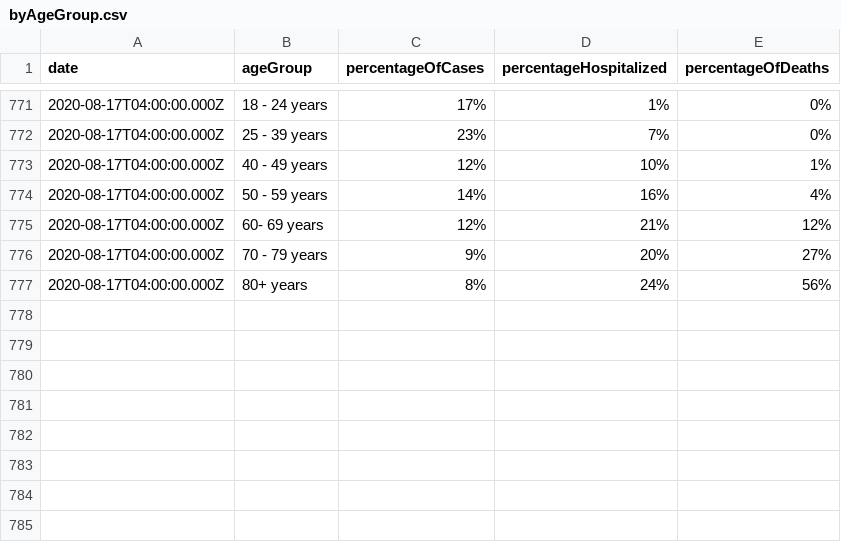
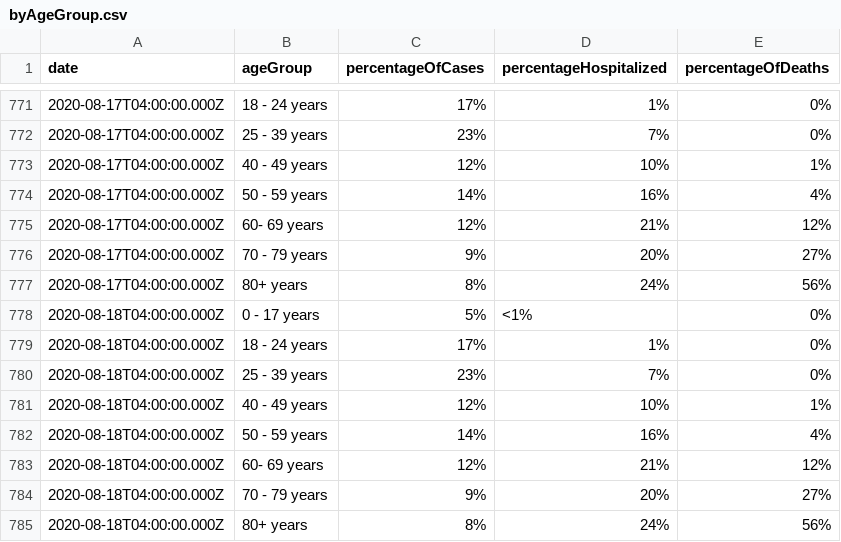
Before and after one commit to jdk2pq/washtenaw-covid-tracker, a CSV file: data/byAgeGroup.csv, drawn as a sheet; only a part is shown, gaps mark what is left out.

```diff
--- a/data/byAgeGroup.csv
+++ b/data/byAgeGroup.csv
@@ -777 +777,9 @@ date,ageGroup,percentageOfCases,percentageHospitalized,percentageOfDeaths
 2020-08-17T04:00:00.000Z,80+ years,8%,24%,56%
+2020-08-18T04:00:00.000Z,0 - 17 years,5%,<1%,0%
+2020-08-18T04:00:00.000Z,18 - 24 years,17%,1%,0%
+2020-08-18T04:00:00.000Z,25 - 39 years,23%,7%,0%
+2020-08-18T04:00:00.000Z,40 - 49 years,12%,10%,1%
+2020-08-18T04:00:00.000Z,50 - 59 years,14%,16%,4%
+2020-08-18T04:00:00.000Z,60- 69 years,12%,21%,12%
+2020-08-18T04:00:00.000Z,70 - 79 years,9%,20%,27%
+2020-08-18T04:00:00.000Z,80+ years,8%,24%,56%
```
Also changed, not shown: data/byRace.csv, data/bySex.csv, 3 other files.
